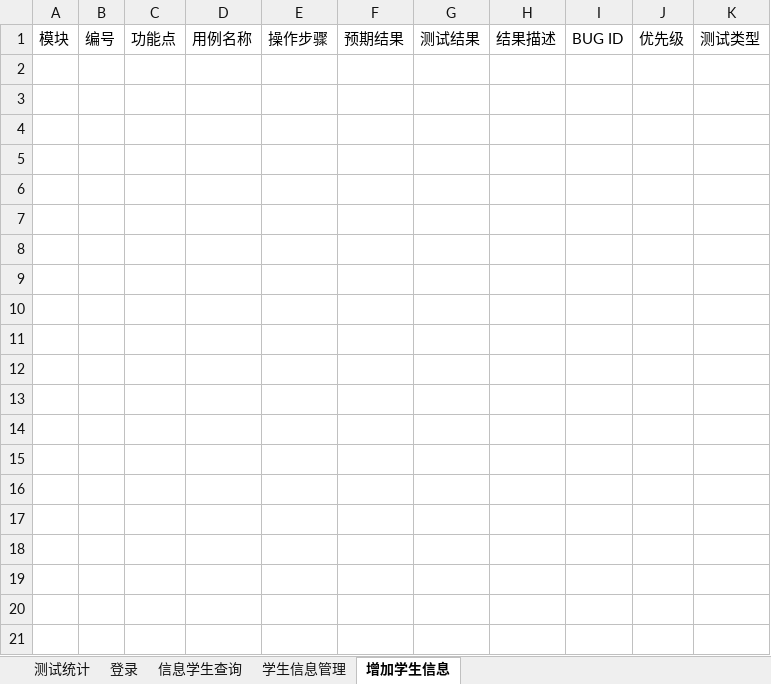
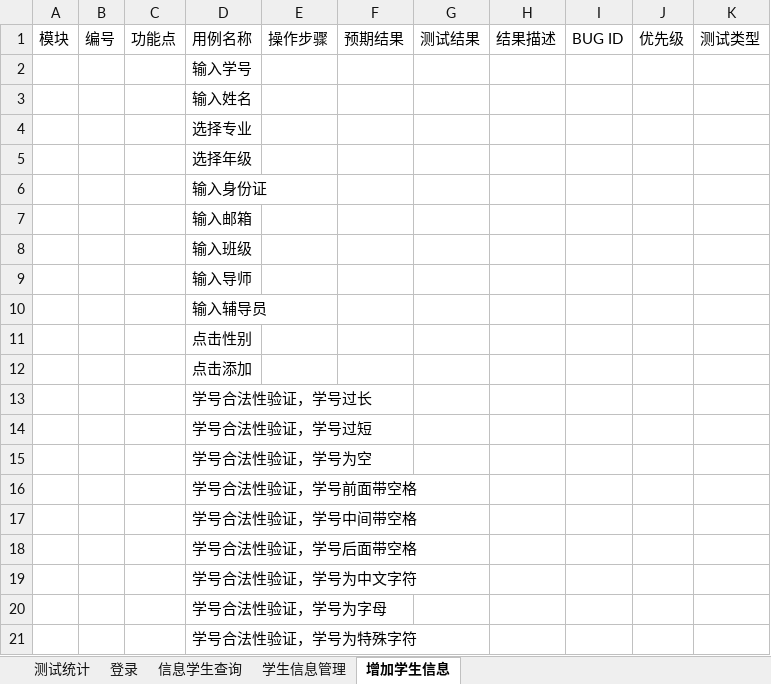
Before and after one commit to G2Bent/-, an Excel workbook: 测试用例.xlsx, sheet 增加学生信息, drawn as a sheet; only a part is shown; values as stored, in another font and other column widths than the file's, no borders; the diff covers the shown part only; the diff names each change by its address in the sheet, - before the commit and + after, or states it on an @@ line.

```diff
--- a/测试用例.xlsx (sheet 增加学生信息)
+++ b/测试用例.xlsx (sheet 增加学生信息)
+row 2:  |  |  | 输入学号
+row 3:  |  |  | 输入姓名
+row 4:  |  |  | 选择专业
+row 5:  |  |  | 选择年级
+row 6:  |  |  | 输入身份证
+row 7:  |  |  | 输入邮箱
+row 8:  |  |  | 输入班级
+row 9:  |  |  | 输入导师
+row 10:  |  |  | 输入辅导员
+row 11:  |  |  | 点击性别
+row 12:  |  |  | 点击添加
+row 13:  |  |  | 学号合法性验证，学号过长
+row 14:  |  |  | 学号合法性验证，学号过短
+row 15:  |  |  | 学号合法性验证，学号为空
+row 16:  |  |  | 学号合法性验证，学号前面带空格
+row 17:  |  |  | 学号合法性验证，学号中间带空格
+row 18:  |  |  | 学号合法性验证，学号后面带空格
+row 19:  |  |  | 学号合法性验证，学号为中文字符
+row 20:  |  |  | 学号合法性验证，学号为字母
+row 21:  |  |  | 学号合法性验证，学号为特殊字符
```
Also changed, not shown: 85 added rows elsewhere in this sheet, sheet 学生信息管理, sheet 信息学生查询, sheet 登录.
